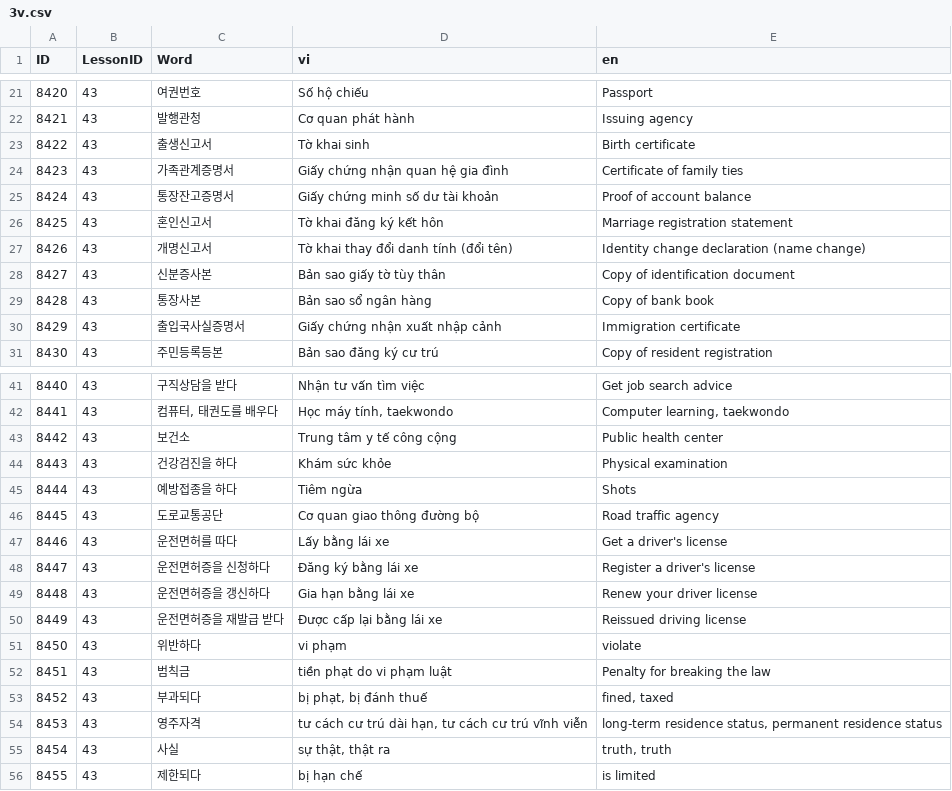
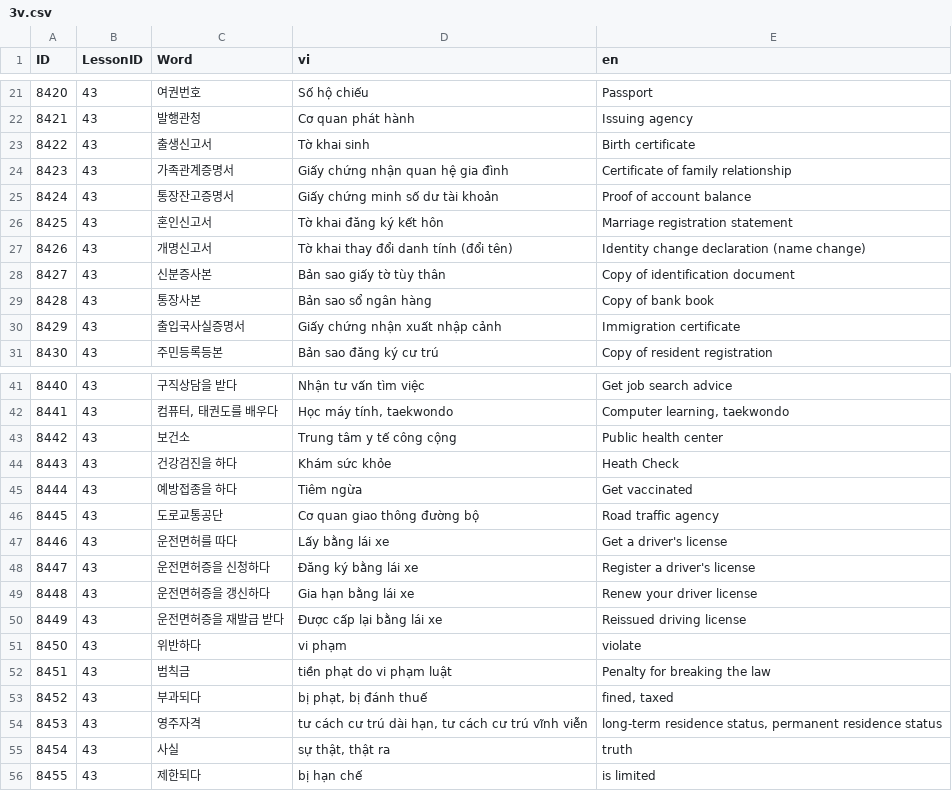
Before and after one commit to tuanback/easykiip, a CSV file: Database/CSV/CSVFiles/3/3v.csv, drawn as a sheet; only a part is shown, gaps mark what is left out.

```diff
--- a/Database/CSV/CSVFiles/3/3v.csv
+++ b/Database/CSV/CSVFiles/3/3v.csv
@@ -23,3 +23,3 @@
 8422,43,출생신고서,Tờ khai sinh,Birth certificate
-8423,43,가족관계증명서,Giấy chứng nhận quan hệ gia đình,Certificate of family ties
+8423,43,가족관계증명서,Giấy chứng nhận quan hệ gia đình,Certificate of family relationship
 8424,43,통장잔고증명서,Giấy chứng minh số dư tài khoản,Proof of account balance
@@ -43,4 +43,4 @@
 8442,43,보건소,Trung tâm y tế công cộng,Public health center
-8443,43,건강검진을 하다,Khám sức khỏe,Physical examination
-8444,43,예방접종을 하다,Tiêm ngừa,Shots
+8443,43,건강검진을 하다,Khám sức khỏe,Heath Check
+8444,43,예방접종을 하다,Tiêm ngừa,Get vaccinated
 8445,43,도로교통공단,Cơ quan giao thông đường bộ,Road traffic agency
@@ -54,3 +54,3 @@
 8453,43,영주자격," tư cách cư trú dài hạn, tư cách cư trú vĩnh viễn"," long-term residence status, permanent residence status"
-8454,43,사실,"sự thật, thật ra","truth, truth"
+8454,43,사실,"sự thật, thật ra",truth
 8455,43,제한되다,bị hạn chế,is limited
```
Also changed, not shown: Database/CSV/CSVFiles/3/3r.csv.
